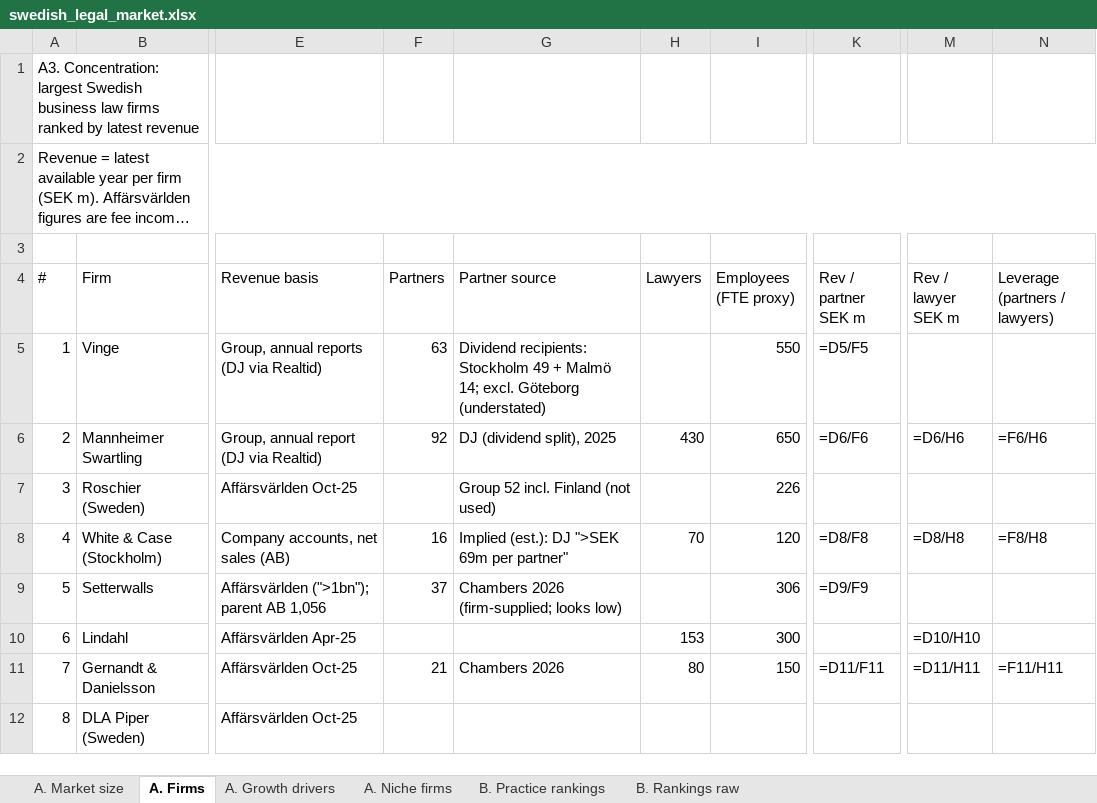
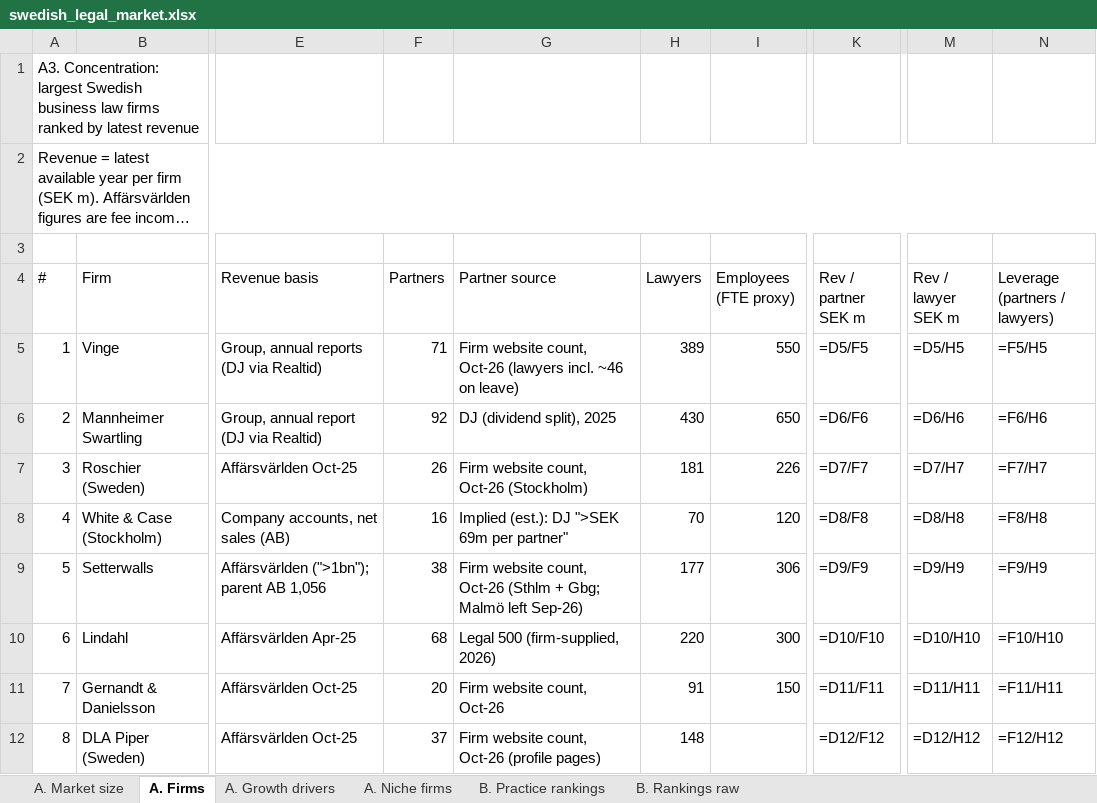
Before and after one commit to tgeraghty23/Database, an Excel workbook: research/swedish_legal_market.xlsx, sheet A. Firms, drawn as a sheet; only a part is shown, gaps mark what is left out; long unchanged cells end in …; values as stored, in another font and other column widths than the file's, no cell formats; formulas without a stored value are shown as written; the diff covers the shown part only; the diff names each change by its address in the sheet, - before the commit and + after, or states it on an @@ line.

```diff
--- a/research/swedish_legal_market.xlsx (sheet A. Firms)
+++ b/research/swedish_legal_market.xlsx (sheet A. Firms)
-F5 (Partners): 63
+F5 (Partners): 71
-G5 (Partner source): Dividend recipients: Stockholm 49 + Malmö 14; excl. Göteborg (understated)
+G5 (Partner source): Firm website count, Oct-26 (lawyers incl. ~46 on leave)
-H5 (Lawyers): (empty)
+H5 (Lawyers): 389
-M5 (Rev / lawyer SEK m): (empty)
+M5 (Rev / lawyer SEK m): =D5/H5
-N5 (Leverage (partners / lawyers)): (empty)
+N5 (Leverage (partners / lawyers)): =F5/H5
-F7 (Partners): (empty)
+F7 (Partners): 26
-G7 (Partner source): Group 52 incl. Finland (not used)
+G7 (Partner source): Firm website count, Oct-26 (Stockholm)
-H7 (Lawyers): (empty)
+H7 (Lawyers): 181
-K7 (Rev / partner SEK m): (empty)
+K7 (Rev / partner SEK m): =D7/F7
-M7 (Rev / lawyer SEK m): (empty)
+M7 (Rev / lawyer SEK m): =D7/H7
-N7 (Leverage (partners / lawyers)): (empty)
+N7 (Leverage (partners / lawyers)): =F7/H7
-F9 (Partners): 37
+F9 (Partners): 38
-G9 (Partner source): Chambers 2026 (firm-supplied; looks low)
+G9 (Partner source): Firm website count, Oct-26 (Sthlm + Gbg; Malmö left Sep-26)
-H9 (Lawyers): (empty)
+H9 (Lawyers): 177
-M9 (Rev / lawyer SEK m): (empty)
+M9 (Rev / lawyer SEK m): =D9/H9
-N9 (Leverage (partners / lawyers)): (empty)
+N9 (Leverage (partners / lawyers)): =F9/H9
-F10 (Partners): (empty)
+F10 (Partners): 68
-G10 (Partner source): (empty)
+G10 (Partner source): Legal 500 (firm-supplied, 2026)
-H10 (Lawyers): 153
+H10 (Lawyers): 220
-K10 (Rev / partner SEK m): (empty)
+K10 (Rev / partner SEK m): =D10/F10
-N10 (Leverage (partners / lawyers)): (empty)
+N10 (Leverage (partners / lawyers)): =F10/H10
-F11 (Partners): 21
+F11 (Partners): 20
-G11 (Partner source): Chambers 2026
+G11 (Partner source): Firm website count, Oct-26
-H11 (Lawyers): 80
+H11 (Lawyers): 91
-F12 (Partners): (empty)
+F12 (Partners): 37
-G12 (Partner source): (empty)
+G12 (Partner source): Firm website count, Oct-26 (profile pages)
-H12 (Lawyers): (empty)
+H12 (Lawyers): 148
-K12 (Rev / partner SEK m): (empty)
+K12 (Rev / partner SEK m): =D12/F12
-M12 (Rev / lawyer SEK m): (empty)
+M12 (Rev / lawyer SEK m): =D12/H12
-N12 (Leverage (partners / lawyers)): (empty)
+N12 (Leverage (partners / lawyers)): =F12/H12
```
Also changed, not shown: 79 edited cells elsewhere in this sheet, sheet A. Niche firms, cell formats, 2 other files.
